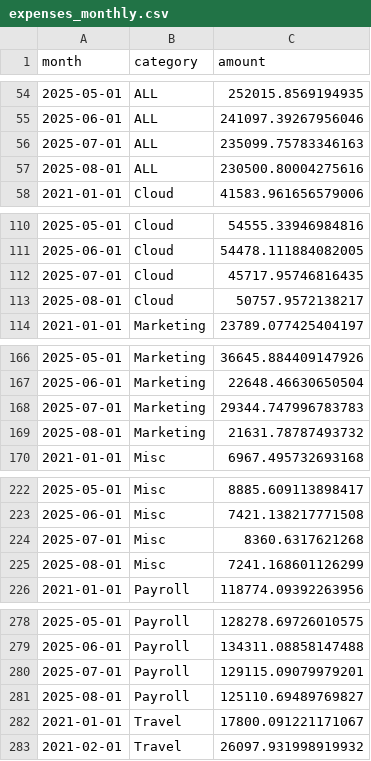
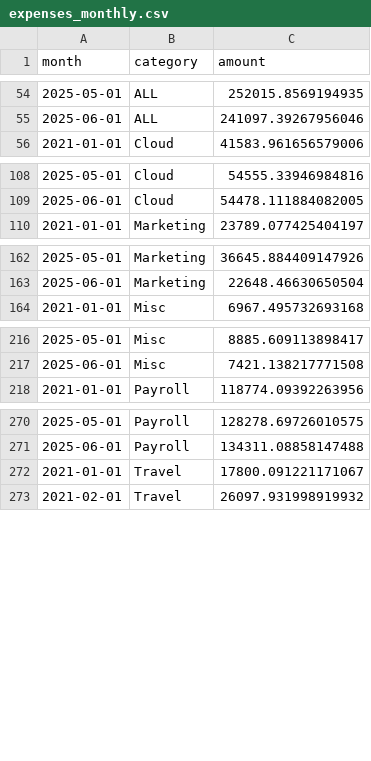
Before and after one commit to chaturcr48/ExpenseForecaster, a CSV file: data/expenses_monthly.csv, drawn as a sheet; only a part is shown, gaps mark what is left out; the diff covers the shown part only; the diff names each change by its address in the sheet, - before the commit and + after, or states it on an @@ line.

Commit message:
Update expenses_monthly.csv

```diff
--- a/data/expenses_monthly.csv
+++ b/data/expenses_monthly.csv
-row 56: 2025-07-01 | ALL | 235099.75783346163
-row 57: 2025-08-01 | ALL | 230500.80004275616
-row 112: 2025-07-01 | Cloud | 45717.95746816435
-row 113: 2025-08-01 | Cloud | 50757.9572138217
-row 168: 2025-07-01 | Marketing | 29344.747996783783
-row 169: 2025-08-01 | Marketing | 21631.78787493732
-row 224: 2025-07-01 | Misc | 8360.6317621268
-row 225: 2025-08-01 | Misc | 7241.168601126299
-row 280: 2025-07-01 | Payroll | 129115.09079979201
-row 281: 2025-08-01 | Payroll | 125110.69489769827
```
Also changed, not shown: 2 removed rows elsewhere in this file.
